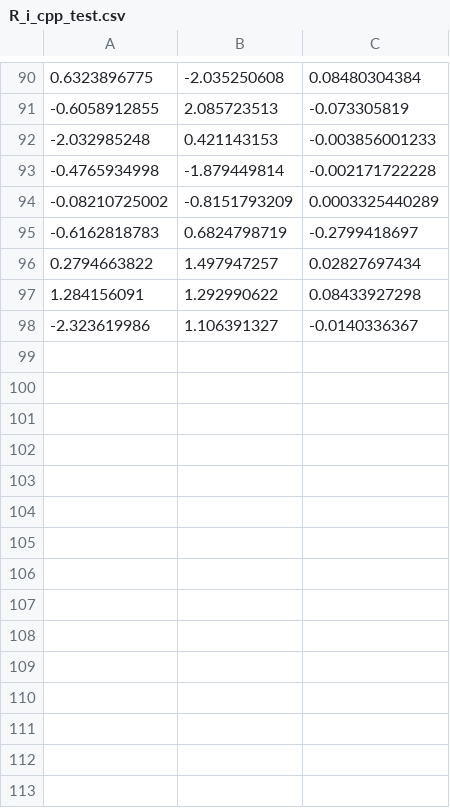
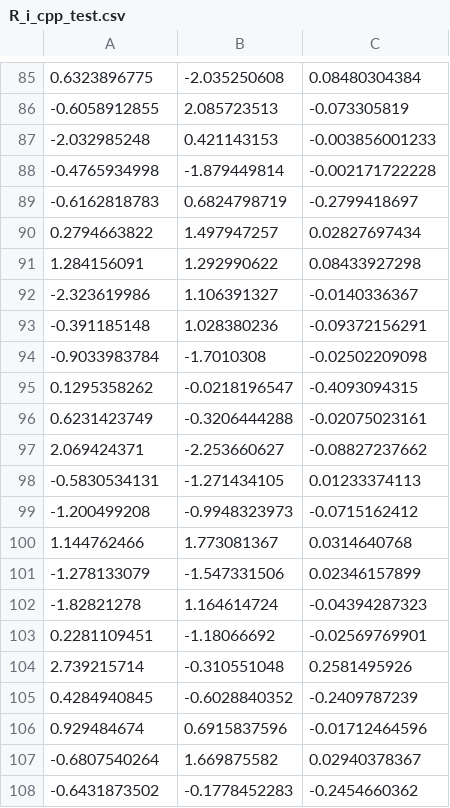
Before and after one commit to MohammadrezaDindarloo/ARASFactorSLAC, a CSV file: ArasFactor_long_cable_realdata_force_sensor_base/scampi_factor_graph/dataset/R_i_cpp_test.csv, drawn as a sheet; only a part is shown, gaps mark what is left out; the diff covers the shown part only.

```diff
--- a/ArasFactor_long_cable_realdata_force_sensor_base/scampi_factor_graph/dataset/R_i_cpp_test.csv
+++ b/ArasFactor_long_cable_realdata_force_sensor_base/scampi_factor_graph/dataset/R_i_cpp_test.csv
@@ -93,3 +88,2 @@
 -0.4765934998,-1.879449814,-0.002171722228
--0.08210725002,-0.8151793209,0.0003325440289
 -0.6162818783,0.6824798719,-0.2799418697
@@ -98 +92,17 @@
 -2.323619986,1.106391327,-0.0140336367
+-0.391185148,1.028380236,-0.09372156291
+-0.9033983784,-1.7010308,-0.02502209098
+0.1295358262,-0.0218196547,-0.4093094315
+0.6231423749,-0.3206444288,-0.02075023161
+2.069424371,-2.253660627,-0.08827237662
+-0.5830534131,-1.271434105,0.01233374113
+-1.200499208,-0.9948323973,-0.0715162412
+1.144762466,1.773081367,0.0314640768
+-1.278133079,-1.547331506,0.02346157899
+-1.82821278,1.164614724,-0.04394287323
+0.2281109451,-1.18066692,-0.02569769901
+2.739215714,-0.310551048,0.2581495926
+0.4284940845,-0.6028840352,-0.2409787239
+0.929484674,0.6915837596,-0.01712464596
+-0.6807540264,1.669875582,0.02940378367
+-0.6431873502,-0.1778452283,-0.2454660362
```
Also changed, not shown: 21 added rows and 5 removed rows elsewhere in this file, ArasFactor_long_cable_realdata_force_sensor_base/scampi_factor_graph/dataset/forces_cpp_test.csv, ArasFactor_long_cable_realdata_force_sensor_base/scampi_factor_graph/dataset/lc_meas_cpp_test.csv, 8 other files.
